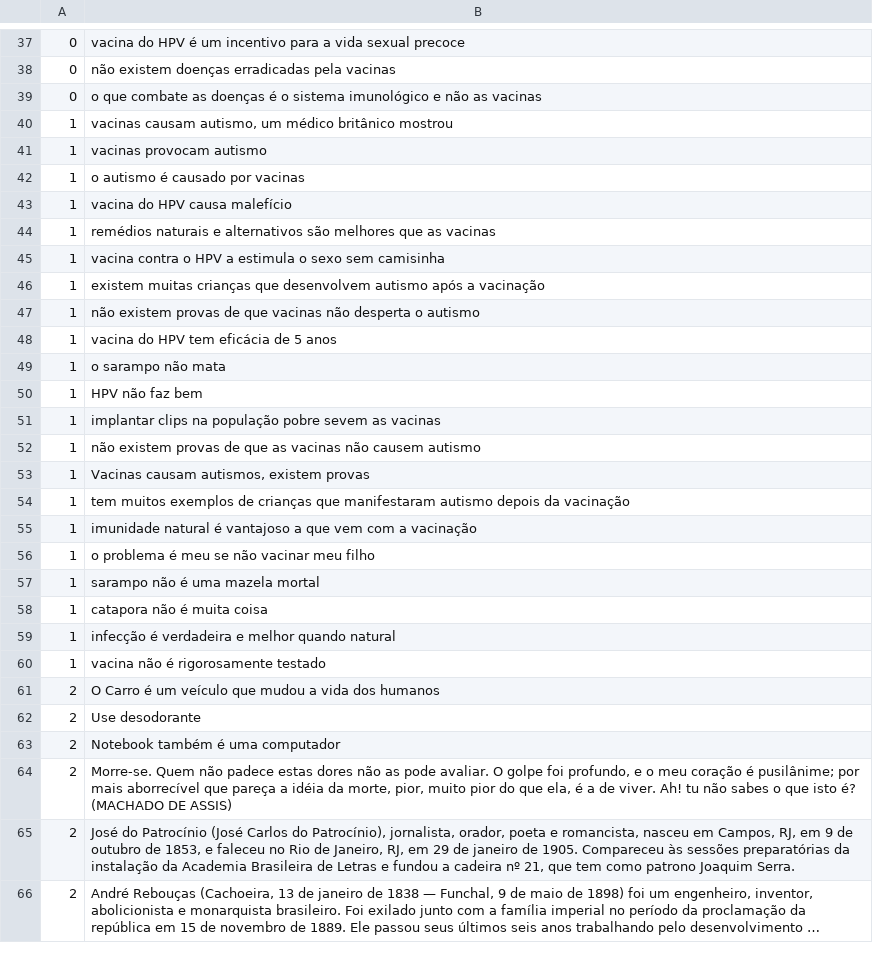
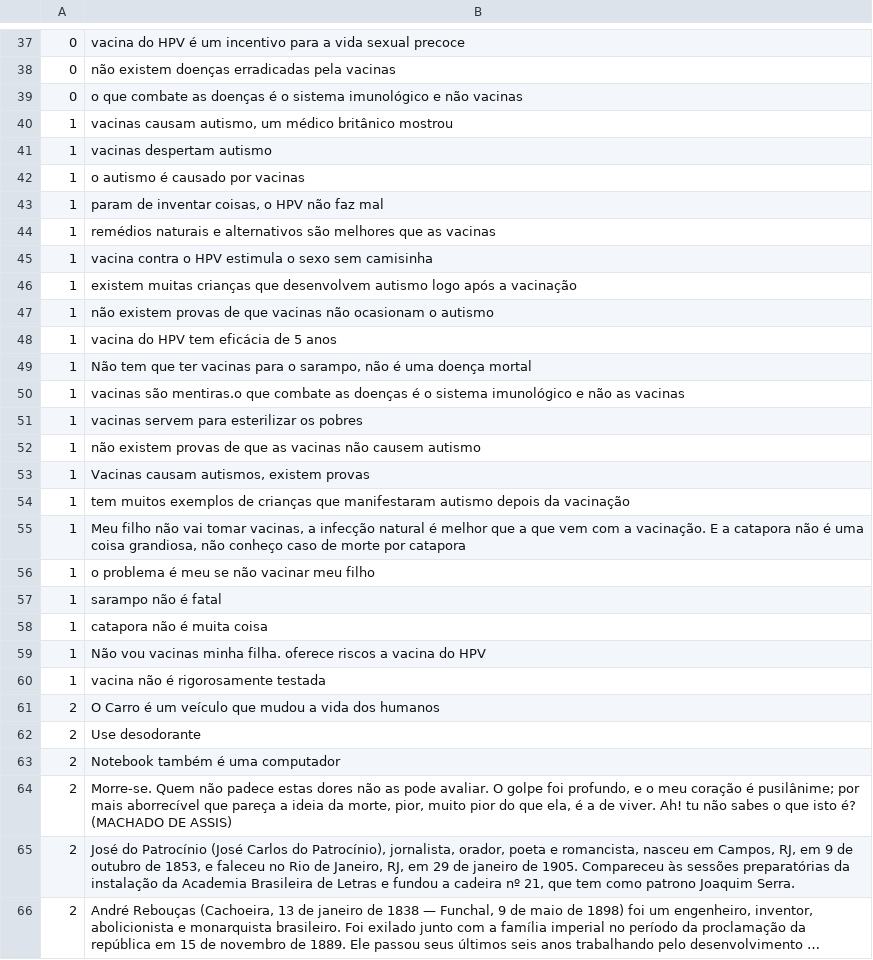
Before and after one commit to HeriklesVinicyus/Edward, a CSV file: validar/arquivos/entradaIdFrase.csv, drawn as a sheet; only a part is shown, gaps mark what is left out; long unchanged cells end in …; the diff covers the shown part only.

```diff
--- a/validar/arquivos/entradaIdFrase.csv
+++ b/validar/arquivos/entradaIdFrase.csv
@@ -38,15 +38,15 @@
 0	não existem doenças erradicadas pela vacinas
-0	o que combate as doenças é o sistema imunológico e não as vacinas
+0	o que combate as doenças é o sistema imunológico e não vacinas
 1	vacinas causam autismo, um médico britânico mostrou
-1	vacinas provocam autismo
+1	vacinas despertam autismo
 1	o autismo é causado por vacinas
-1	vacina do HPV causa malefício
+1	param de inventar coisas, o HPV não faz mal
 1	remédios naturais e alternativos são melhores que as vacinas
-1	vacina contra o HPV a estimula o sexo sem camisinha
-1	existem muitas crianças que desenvolvem autismo após a vacinação
-1	não existem provas de que vacinas não desperta o autismo
+1	vacina contra o HPV estimula o sexo sem camisinha
+1	existem muitas crianças que desenvolvem autismo logo após a vacinação
+1	não existem provas de que vacinas não ocasionam o autismo
 1	vacina do HPV tem eficácia de 5 anos
-1	o sarampo não mata
-1	HPV não faz bem
-1	implantar clips na população pobre sevem as vacinas
+1	Não tem que ter vacinas para o sarampo, não é uma doença mortal
+1	vacinas são mentiras.o que combate as doenças é o sistema imunológico e não as vacinas
+1	vacinas servem para esterilizar os pobres
 1	não existem provas de que as vacinas não causem autismo
@@ -54,8 +54,8 @@
 1	tem muitos exemplos de crianças que manifestaram autismo depois da vacinação
-1	imunidade natural é vantajoso a que vem com a vacinação
+1	Meu filho não vai tomar vacinas, a infecção natural é melhor que a que vem com a vacinação. E a catapora não é uma coisa grandiosa, não conheço caso de morte por catapora
 1	o problema é meu se não vacinar meu filho
-1	sarampo não é uma mazela mortal
+1	sarampo não é fatal
 1	catapora não é muita coisa
-1	infecção é verdadeira e melhor quando natural
-1	vacina não é rigorosamente testado
+1	Não vou vacinas minha filha. oferece riscos a vacina do HPV
+1	vacina não é rigorosamente testada
 2	O Carro é um veículo que mudou a vida dos humanos
@@ -63,3 +63,3 @@
 2	Notebook também é uma computador
-2	Morre-se. Quem não padece estas dores não as pode avaliar. O golpe foi profundo, e o meu coração é pusilânime; por mais aborrecível que pareça a idéia da morte, pior, muito pior do que ela, é a de viver. Ah! tu não sabes o que isto é? (MACHADO DE ASSIS)
+2	Morre-se. Quem não padece estas dores não as pode avaliar. O golpe foi profundo, e o meu coração é pusilânime; por mais aborrecível que pareça a ideia da morte, pior, muito pior do que ela, é a de viver. Ah! tu não sabes o que isto é? (MACHADO DE ASSIS)
 2	José do Patrocínio (José Carlos do Patrocínio), jornalista, orador, poeta e romancista, nasceu em Campos, RJ, em 9 de outubro de 1853, e faleceu no Rio de Janeiro, RJ, em 29 de janeiro de 1905. Compareceu às sessões preparatórias da instalação da Academia Brasileira de Letras e fundou a cadeira nº 21, que tem como patrono Joaquim Serra.
```
Also changed, not shown: 5 edited cells elsewhere in this file, modelo/arquivos/info/FN.csv, 6 other files.
